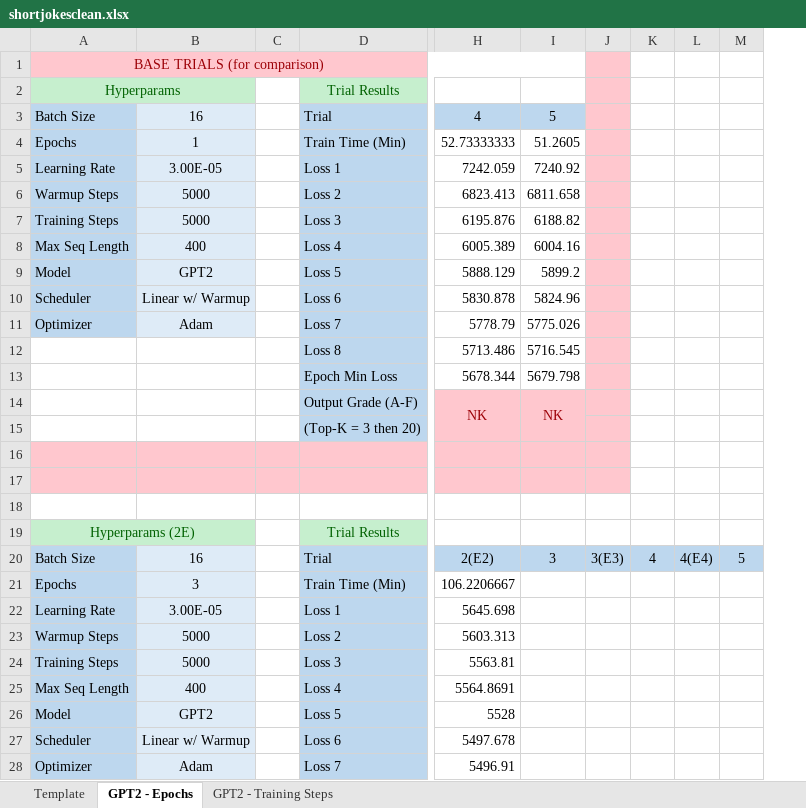
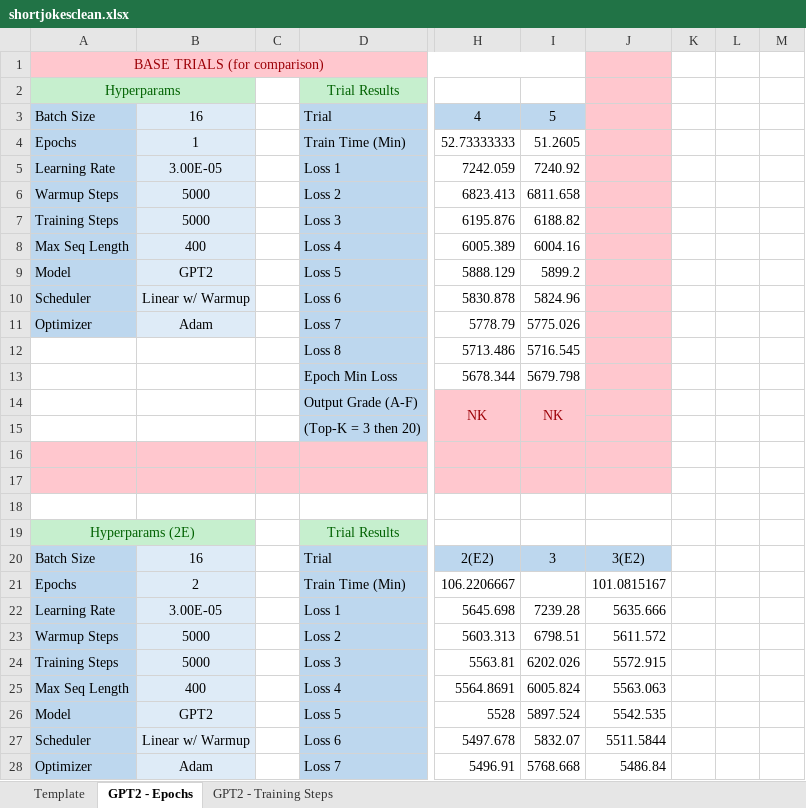
Before and after one commit to mjshalash/gpt-2-joker-bot, an Excel workbook: model_testing/shortjokesclean/shortjokesclean.xlsx, sheet GPT2 - Epochs, drawn as a sheet; only a part is shown, gaps mark what is left out; values as stored, in another font and other column widths than the file's, no borders; removed rows and columns are numbered as before the commit, all else as after; the diff covers the shown part only; the diff names each change by its address in the sheet, - before the commit and + after, or states it on an @@ line.

Commit message:
Started 3Epoch Trials

```diff
--- a/model_testing/shortjokesclean/shortjokesclean.xlsx (sheet GPT2 - Epochs)
+++ b/model_testing/shortjokesclean/shortjokesclean.xlsx (sheet GPT2 - Epochs)
+column J, rows 20-28: 3(E2) | 101.0815167 | 5635.666 | 5611.572 | 5572.915 | 5563.063 | 5542.535 | 5511.5844 | 5486.84
+column K, empty
+column L, empty
-column K, row 20: 4
-column L, row 20: 4(E4)
-column M, row 20: 5
-M1:M17 fill: #FFC7CE
+M1:M17 fill: none
-M20: 3(E3)
+M20: (empty)
-M20 fill: #BDD7EE
+M20 fill: none
-B21: 3
+B21: 2
-I22: (empty)
+I22: 7239.28
-I23: (empty)
+I23: 6798.51
-I24: (empty)
+I24: 6202.026
-I25: (empty)
+I25: 6005.824
-I26: (empty)
+I26: 5897.524
-I27: (empty)
+I27: 5832.07
-I28: (empty)
+I28: 5768.668
```
Also changed, not shown: 17 added rows and 2 edited cells elsewhere in this sheet, 1 other file.
